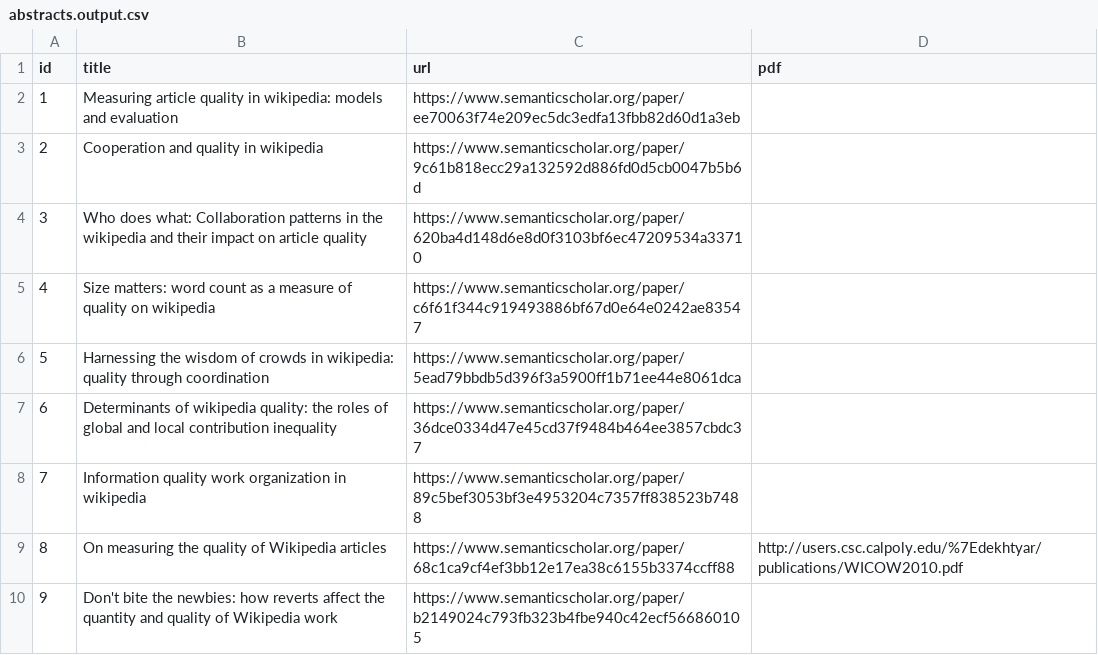
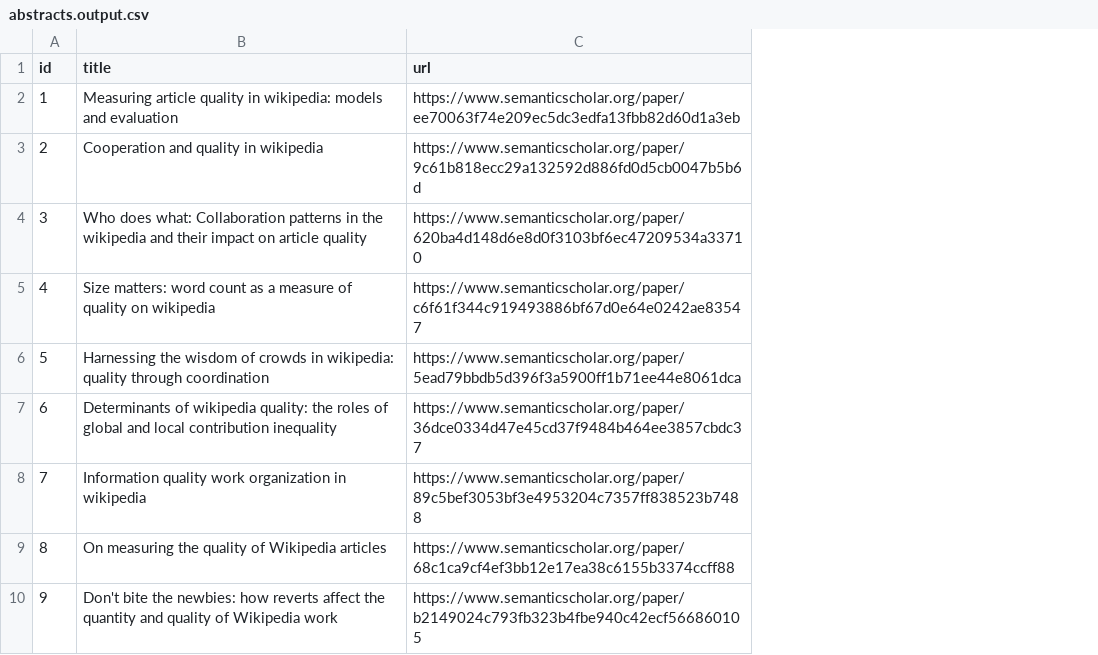
Before and after one commit to MOAAS/WikiQuality, a CSV file: review/filtering/abstracts.output.csv, drawn as a sheet; only a part is shown; removed rows and columns are numbered as before the commit, all else as after; the diff covers the shown part only; the diff names each change by its address in the sheet, - before the commit and + after, or states it on an @@ line.

Commit message:
a few abstracts excluded

```diff
--- a/review/filtering/abstracts.output.csv
+++ b/review/filtering/abstracts.output.csv
-column D (pdf), row 9: http://users.csc.calpoly.edu/%7Edekhtyar/publications/WICOW2010.pdf
```
Also changed, not shown: 1 added row and 4 removed rows elsewhere in this file, 2 other files.
